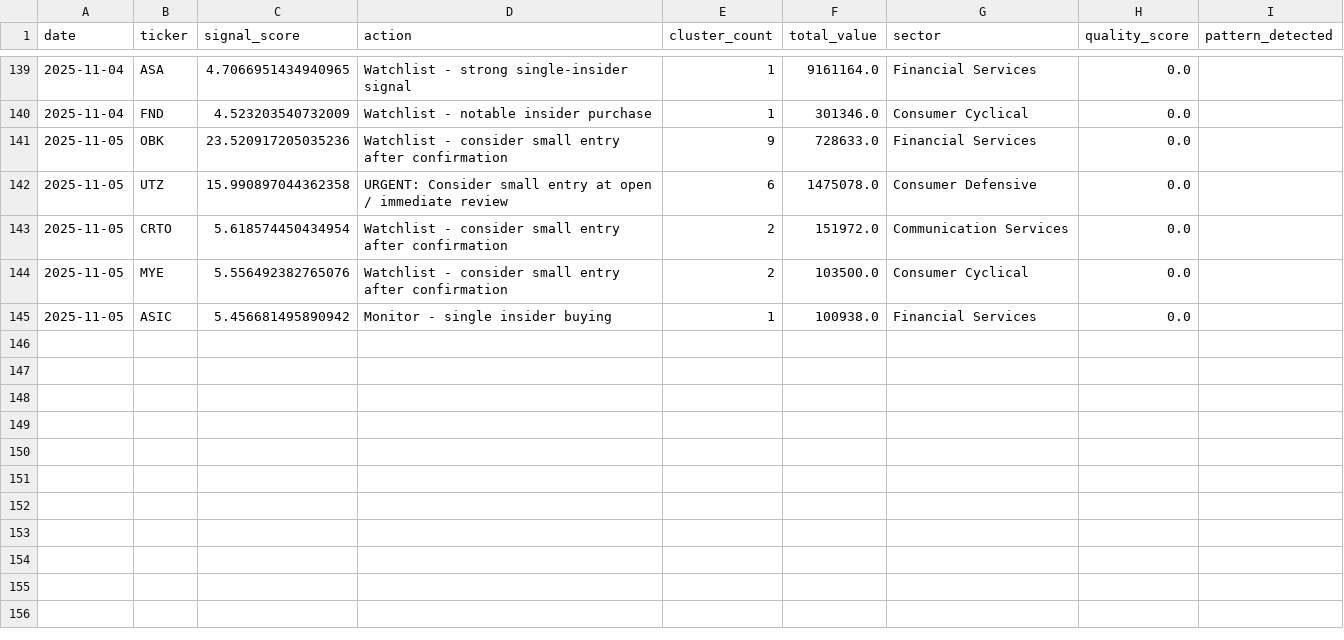
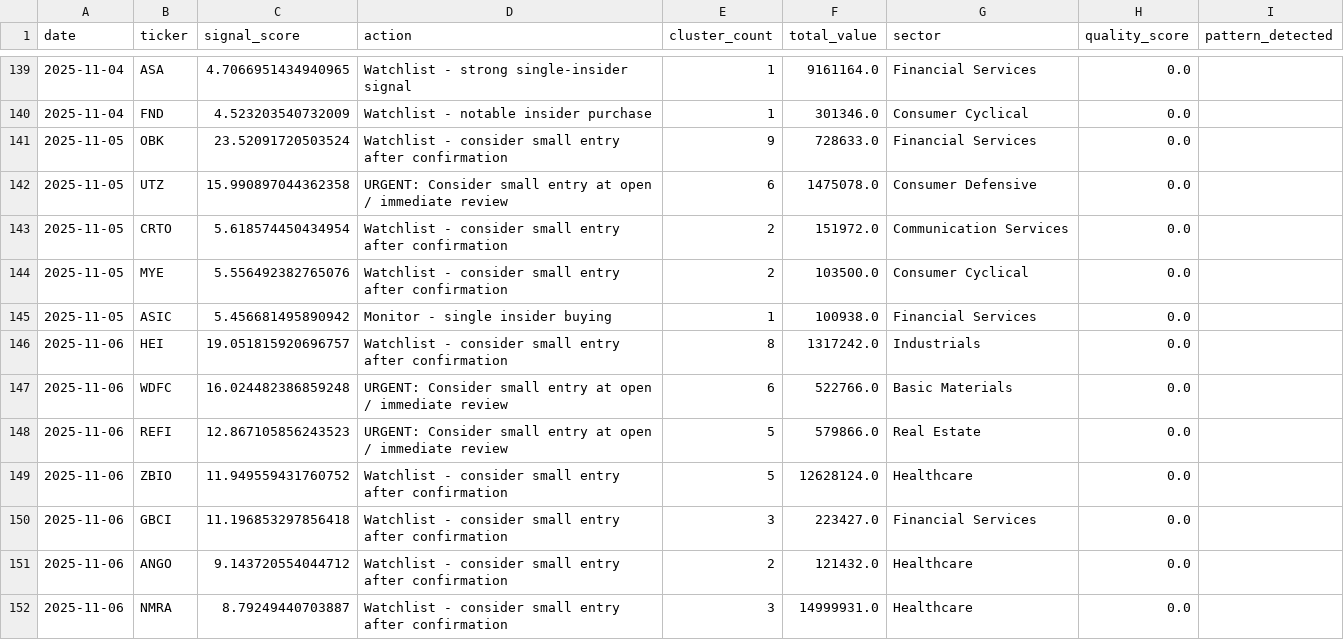
Before and after one commit to Samie-mirghani/insider-cluster-watch, a CSV file: data/signals_history.csv, drawn as a sheet; only a part is shown, gaps mark what is left out; the diff covers the shown part only.

```diff
--- a/data/signals_history.csv
+++ b/data/signals_history.csv
@@ -140,3 +140,3 @@ date,ticker,signal_score,action,cluster_count,total_value,sector,quality_score,p
 2025-11-04,FND,4.523203540732009,Watchlist - notable insider purchase,1,301346.0,Consumer Cyclical,0.0,
-2025-11-05,OBK,23.520917205035236,Watchlist - consider small entry after confirmation,9,728633.0,Financial Services,0.0,
+2025-11-05,OBK,23.52091720503524,Watchlist - consider small entry after confirmation,9,728633.0,Financial Services,0.0,
 2025-11-05,UTZ,15.990897044362358,URGENT: Consider small entry at open / immediate review,6,1475078.0,Consumer Defensive,0.0,
@@ -145 +145,8 @@ date,ticker,signal_score,action,cluster_count,total_value,sector,quality_score,p
 2025-11-05,ASIC,5.456681495890942,Monitor - single insider buying,1,100938.0,Financial Services,0.0,
+2025-11-06,HEI,19.051815920696757,Watchlist - consider small entry after confirmation,8,1317242.0,Industrials,0.0,
+2025-11-06,WDFC,16.024482386859248,URGENT: Consider small entry at open / immediate review,6,522766.0,Basic Materials,0.0,
+2025-11-06,REFI,12.867105856243523,URGENT: Consider small entry at open / immediate review,5,579866.0,Real Estate,0.0,
+2025-11-06,ZBIO,11.949559431760752,Watchlist - consider small entry after confirmation,5,12628124.0,Healthcare,0.0,
+2025-11-06,GBCI,11.196853297856418,Watchlist - consider small entry after confirmation,3,223427.0,Financial Services,0.0,
+2025-11-06,ANGO,9.143720554044712,Watchlist - consider small entry after confirmation,2,121432.0,Healthcare,0.0,
+2025-11-06,NMRA,8.79249440703887,Watchlist - consider small entry after confirmation,3,14999931.0,Healthcare,0.0,
```
Also changed, not shown: 11 added rows elsewhere in this file, 2 other files.
